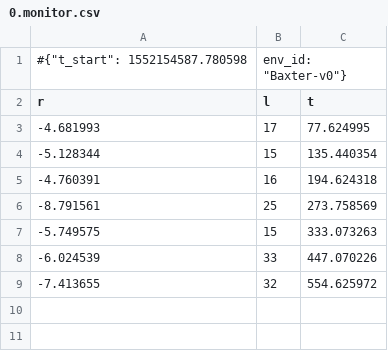
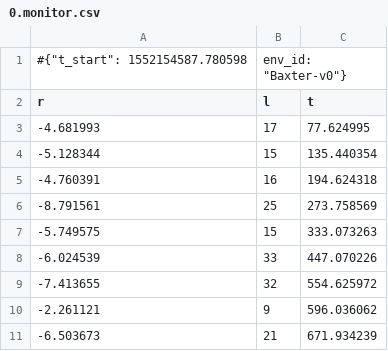
Before and after one commit to rjbaw/RLbaxter, a CSV file: robotics-rl-srl/logs_real/Baxter-v0/dae/ppo2/19-03-09_18h03_06/0.monitor.csv, drawn as a sheet.

Commit message:
needs cleaning + added trained agents

```diff
--- a/robotics-rl-srl/logs_real/Baxter-v0/dae/ppo2/19-03-09_18h03_06/0.monitor.csv
+++ b/robotics-rl-srl/logs_real/Baxter-v0/dae/ppo2/19-03-09_18h03_06/0.monitor.csv
@@ -9 +9,3 @@ r,l,t
 -7.413655,32,554.625972
+-2.261121,9,596.036062
+-6.503673,21,671.934239
```
